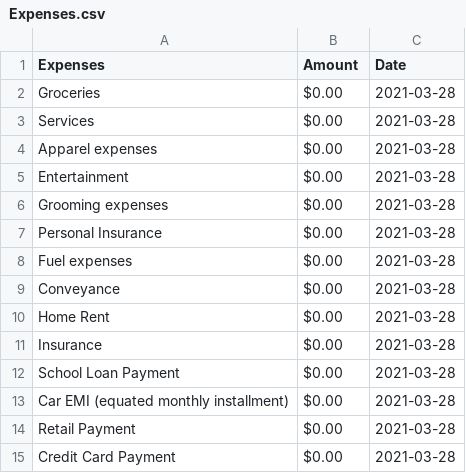
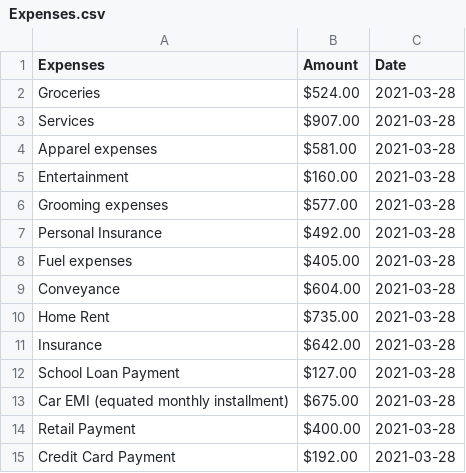
Before and after one commit to zawaralam/BudgetWise, a CSV file: testfiles/Expenses.csv, drawn as a sheet.

```diff
--- a/testfiles/Expenses.csv
+++ b/testfiles/Expenses.csv
@@ -1,15 +1,15 @@
 Expenses,Amount,Date
-Groceries,$0.00,2021-03-28
-Services,$0.00,2021-03-28
-Apparel expenses,$0.00,2021-03-28
-Entertainment,$0.00,2021-03-28
-Grooming expenses,$0.00,2021-03-28
-Personal Insurance,$0.00,2021-03-28
-Fuel expenses ,$0.00,2021-03-28
-Conveyance ,$0.00,2021-03-28
-Home Rent,$0.00,2021-03-28
-Insurance ,$0.00,2021-03-28
-School Loan Payment,$0.00,2021-03-28
-Car EMI (equated monthly installment),$0.00,2021-03-28
-Retail Payment,$0.00,2021-03-28
-Credit Card Payment,$0.00,2021-03-28
+Groceries,$524.00,2021-03-28
+Services,$907.00,2021-03-28
+Apparel expenses,$581.00,2021-03-28
+Entertainment,$160.00,2021-03-28
+Grooming expenses,$577.00,2021-03-28
+Personal Insurance,$492.00,2021-03-28
+Fuel expenses ,$405.00,2021-03-28
+Conveyance ,$604.00,2021-03-28
+Home Rent,$735.00,2021-03-28
+Insurance ,$642.00,2021-03-28
+School Loan Payment,$127.00,2021-03-28
+Car EMI (equated monthly installment),$675.00,2021-03-28
+Retail Payment,$400.00,2021-03-28
+Credit Card Payment,$192.00,2021-03-28
```
Also changed, not shown: testfiles/Income.csv, 4 other files.
